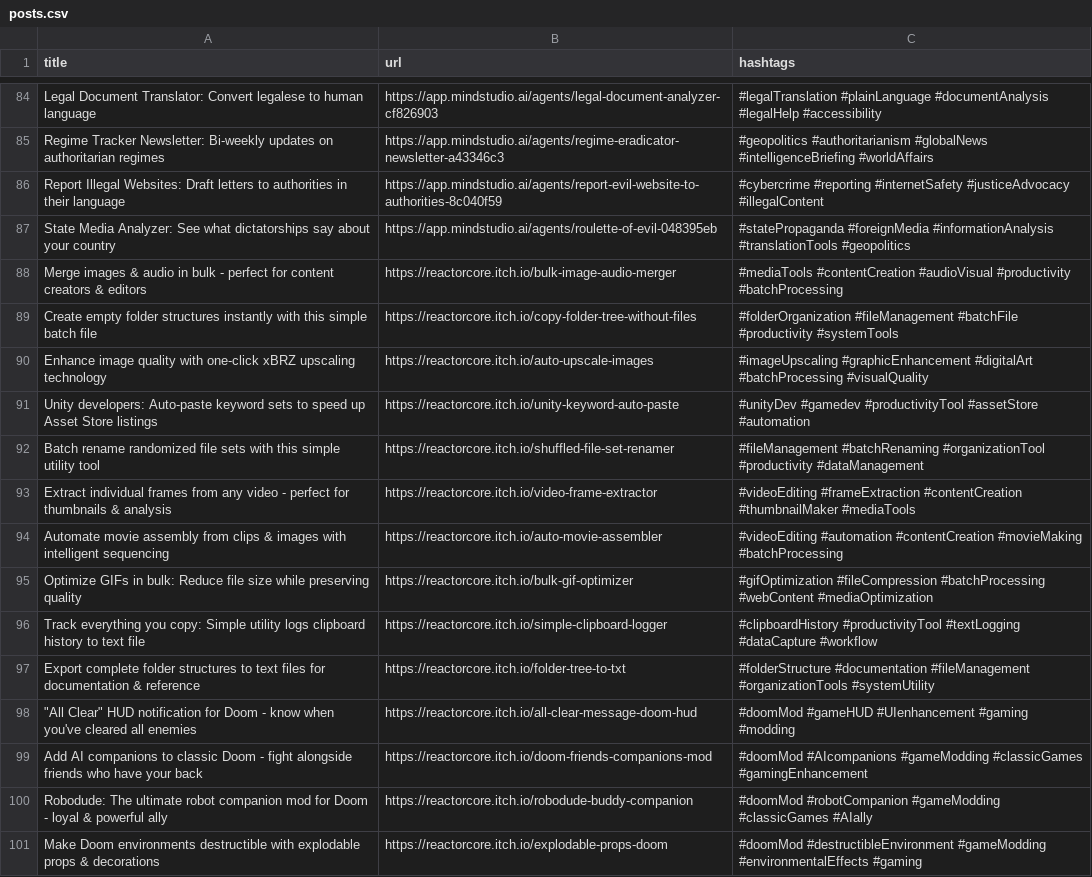
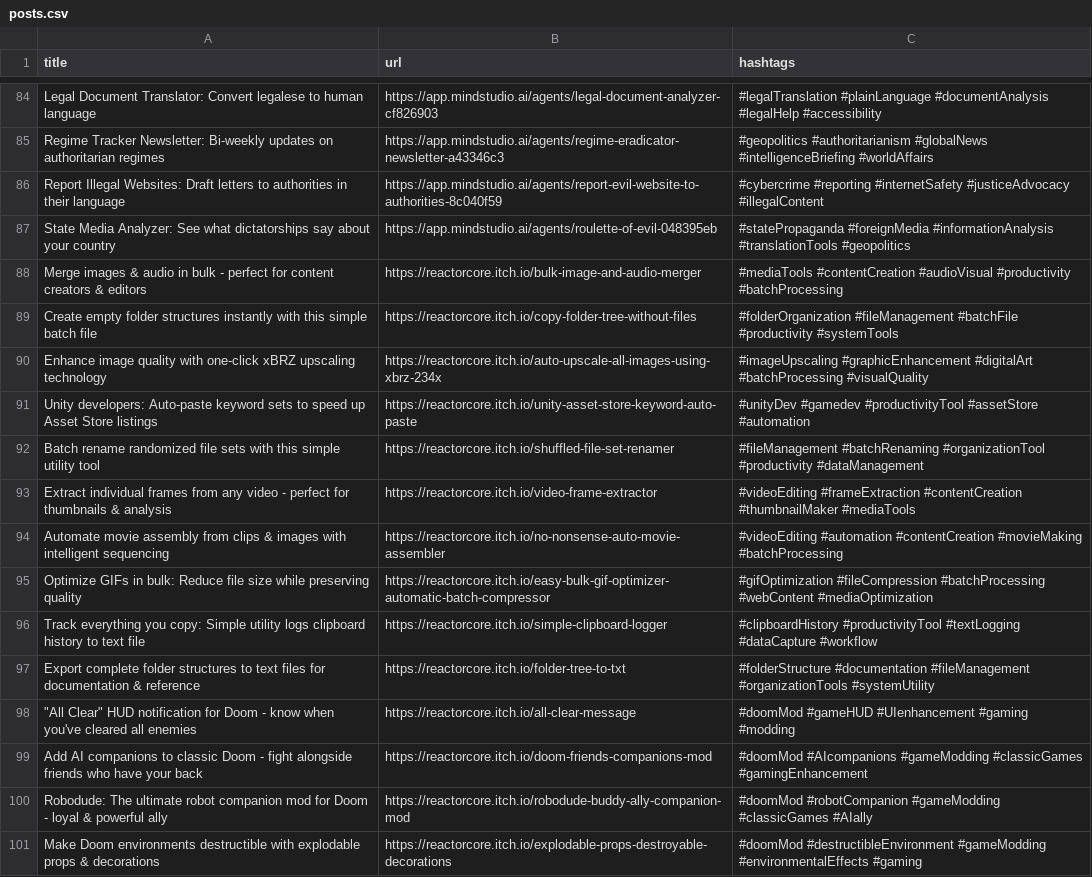
Before and after one commit to ReactorcoreGames/BlueskyAutoPoster, a CSV file: posts.csv, drawn as a sheet; only a part is shown, gaps mark what is left out; the diff covers the shown part only.

Commit message:
Update posts.csv
fixed csv with correct links

```diff
--- a/posts.csv
+++ b/posts.csv
@@ -87,15 +87,15 @@ Report Illegal Websites: Draft letters to authorities in their language,https://
 State Media Analyzer: See what dictatorships say about your country,https://app.mindstudio.ai/agents/roulette-of-evil-048395eb,#statePropaganda #foreignMedia #informationAnalysis #translationTools #geopolitics
-Merge images & audio in bulk - perfect for content creators & editors,https://reactorcore.itch.io/bulk-image-audio-merger,#mediaTools #contentCreation #audioVisual #productivity #batchProcessing
+Merge images & audio in bulk - perfect for content creators & editors,https://reactorcore.itch.io/bulk-image-and-audio-merger,#mediaTools #contentCreation #audioVisual #productivity #batchProcessing
 Create empty folder structures instantly with this simple batch file,https://reactorcore.itch.io/copy-folder-tree-without-files,#folderOrganization #fileManagement #batchFile #productivity #systemTools
-Enhance image quality with one-click xBRZ upscaling technology,https://reactorcore.itch.io/auto-upscale-images,#imageUpscaling #graphicEnhancement #digitalArt #batchProcessing #visualQuality
-Unity developers: Auto-paste keyword sets to speed up Asset Store listings,https://reactorcore.itch.io/unity-keyword-auto-paste,#unityDev #gamedev #productivityTool #assetStore #automation
+Enhance image quality with one-click xBRZ upscaling technology,https://reactorcore.itch.io/auto-upscale-all-images-using-xbrz-234x,#imageUpscaling #graphicEnhancement #digitalArt #batchProcessing #visualQuality
+Unity developers: Auto-paste keyword sets to speed up Asset Store listings,https://reactorcore.itch.io/unity-asset-store-keyword-auto-paste,#unityDev #gamedev #productivityTool #assetStore #automation
 Batch rename randomized file sets with this simple utility tool,https://reactorcore.itch.io/shuffled-file-set-renamer,#fileManagement #batchRenaming #organizationTool #productivity #dataManagement
 Extract individual frames from any video - perfect for thumbnails & analysis,https://reactorcore.itch.io/video-frame-extractor,#videoEditing #frameExtraction #contentCreation #thumbnailMaker #mediaTools
-Automate movie assembly from clips & images with intelligent sequencing,https://reactorcore.itch.io/auto-movie-assembler,#videoEditing #automation #contentCreation #movieMaking #batchProcessing
-Optimize GIFs in bulk: Reduce file size while preserving quality,https://reactorcore.itch.io/bulk-gif-optimizer,#gifOptimization #fileCompression #batchProcessing #webContent #mediaOptimization
+Automate movie assembly from clips & images with intelligent sequencing,https://reactorcore.itch.io/no-nonsense-auto-movie-assembler,#videoEditing #automation #contentCreation #movieMaking #batchProcessing
+Optimize GIFs in bulk: Reduce file size while preserving quality,https://reactorcore.itch.io/easy-bulk-gif-optimizer-automatic-batch-compressor,#gifOptimization #fileCompression #batchProcessing #webContent #mediaOptimization
 Track everything you copy: Simple utility logs clipboard history to text file,https://reactorcore.itch.io/simple-clipboard-logger,#clipboardHistory #productivityTool #textLogging #dataCapture #workflow
 Export complete folder structures to text files for documentation & reference,https://reactorcore.itch.io/folder-tree-to-txt,#folderStructure #documentation #fileManagement #organizationTools #systemUtility
-"""All Clear"" HUD notification for Doom - know when you've cleared all enemies",https://reactorcore.itch.io/all-clear-message-doom-hud,#doomMod #gameHUD #UIenhancement #gaming #modding
+"""All Clear"" HUD notification for Doom - know when you've cleared all enemies",https://reactorcore.itch.io/all-clear-message,#doomMod #gameHUD #UIenhancement #gaming #modding
 Add AI companions to classic Doom - fight alongside friends who have your back,https://reactorcore.itch.io/doom-friends-companions-mod,#doomMod #AIcompanions #gameModding #classicGames #gamingEnhancement
-Robodude: The ultimate robot companion mod for Doom - loyal & powerful ally,https://reactorcore.itch.io/robodude-buddy-companion,#doomMod #robotCompanion #gameModding #classicGames #AIally
-Make Doom environments destructible with explodable props & decorations,https://reactorcore.itch.io/explodable-props-doom,#doomMod #destructibleEnvironment #gameModding #environmentalEffects #gaming
+Robodude: The ultimate robot companion mod for Doom - loyal & powerful ally,https://reactorcore.itch.io/robodude-buddy-ally-companion-mod,#doomMod #robotCompanion #gameModding #classicGames #AIally
+Make Doom environments destructible with explodable props & decorations,https://reactorcore.itch.io/explodable-props-destroyable-decorations,#doomMod #destructibleEnvironment #gameModding #environmentalEffects #gaming
```
Also changed, not shown: 65 edited cells elsewhere in this file.
